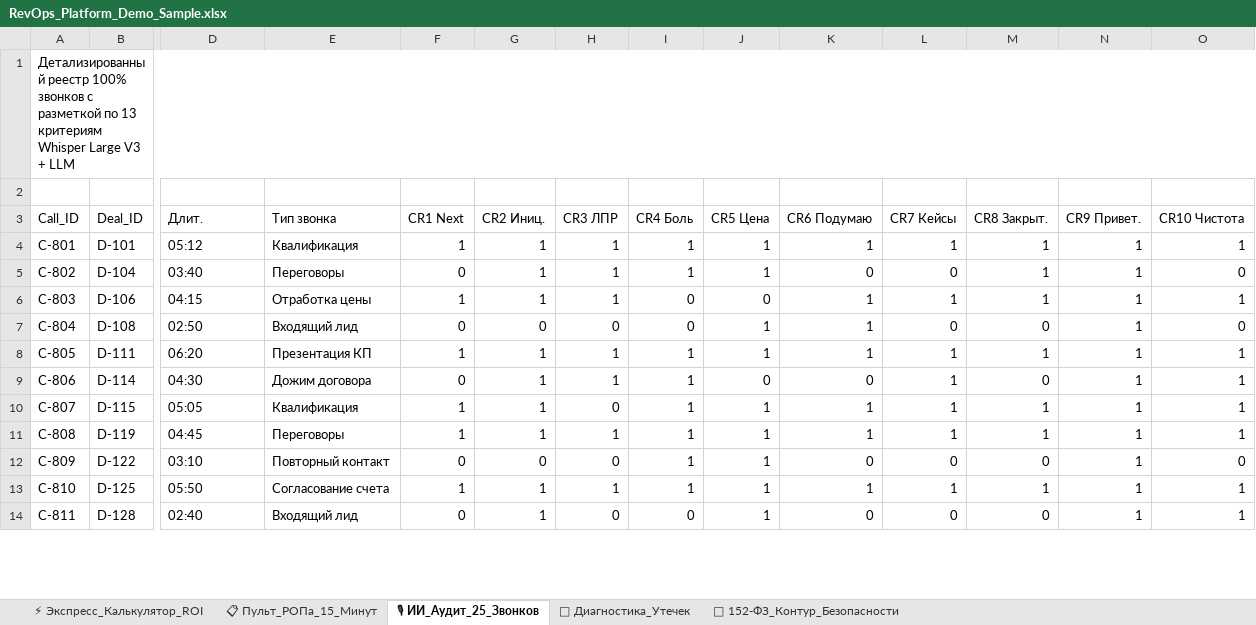
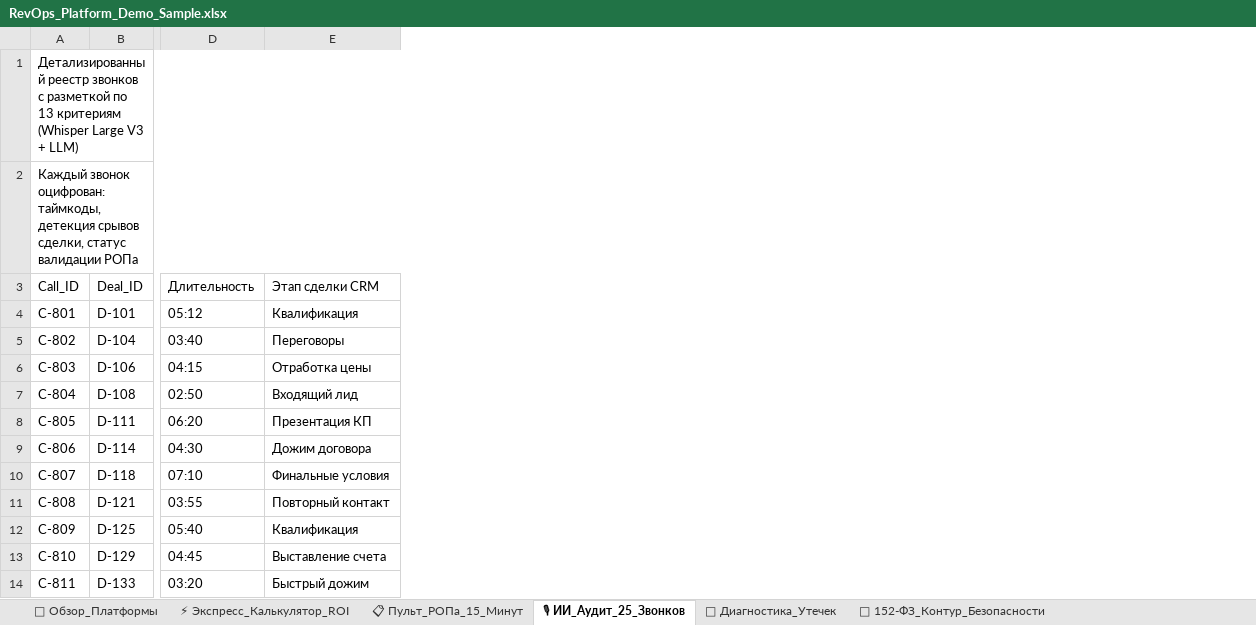
Before and after one commit to Reflecteddark/revops-enterprise-os, an Excel workbook: docs/RevOps_Platform_Demo_Sample.xlsx, sheet 🎙 ИИ_Аудит_25_Звонков, drawn as a sheet; only a part is shown, gaps mark what is left out; values as stored, in another font and other column widths than the file's, no cell formats; removed rows and columns are numbered as before the commit, all else as after; the diff covers the shown part only; the diff names each change by its address in the sheet, - before the commit and + after, or states it on an @@ line.

Commit message:
feat(showcase): update 6-sheet presentation excel workbook and embedded base64 in landing

```diff
--- a/docs/RevOps_Platform_Demo_Sample.xlsx (sheet 🎙 ИИ_Аудит_25_Звонков)
+++ b/docs/RevOps_Platform_Demo_Sample.xlsx (sheet 🎙 ИИ_Аудит_25_Звонков)
+sheet tab: 🌟 Обзор_Платформы
-column F (CR1 Next), rows 4-14: 1 | 0 | 1 | 0 | 1 | 0 | 1 | 1 | 0 | 1 | 0
-column G (CR2 Иниц.), rows 4-14: 1 | 1 | 1 | 0 | 1 | 1 | 1 | 1 | 0 | 1 | 1
-column H (CR3 ЛПР), rows 4-14: 1 | 1 | 1 | 0 | 1 | 1 | 0 | 1 | 0 | 1 | 0
-column I (CR4 Боль), rows 4-14: 1 | 1 | 0 | 0 | 1 | 1 | 1 | 1 | 1 | 1 | 0
-column J (CR5 Цена), rows 4-14: 1 | 1 | 0 | 1 | 1 | 0 | 1 | 1 | 1 | 1 | 1
-column K (CR6 Подумаю), rows 4-14: 1 | 0 | 1 | 1 | 1 | 0 | 1 | 1 | 0 | 1 | 0
-column L (CR7 Кейсы), rows 4-14: 1 | 0 | 1 | 0 | 1 | 1 | 1 | 1 | 0 | 1 | 0
-column M (CR8 Закрыт.), rows 4-14: 1 | 1 | 1 | 0 | 1 | 0 | 1 | 1 | 0 | 1 | 0
-column N (CR9 Привет.), rows 4-14: all 1
-column O (CR10 Чистота), rows 4-14: 1 | 0 | 1 | 0 | 1 | 1 | 1 | 1 | 0 | 1 | 1
-A1 (Call_ID): Детализированный реестр 100% звонков с разметкой по 13 критериям Whisper Large V3 + LLM
+A1 (Call_ID): Детализированный реестр звонков с разметкой по 13 критериям (Whisper Large V3 + LLM)
-A2 (Call_ID): (empty)
+A2 (Call_ID): Каждый звонок оцифрован: таймкоды, детекция срывов сделки, статус валидации РОПа
+A2:K2 merged
-D3: Длит.
+D3: Длительность
-E3: Тип звонка
+E3: Этап сделки CRM
-B10 (Deal_ID): D-115
+B10 (Deal_ID): D-118
-D10 (Длительность): 05:05
+D10 (Длительность): 07:10
-E10 (Этап сделки CRM): Квалификация
+E10 (Этап сделки CRM): Финальные условия
-B11 (Deal_ID): D-119
+B11 (Deal_ID): D-121
-D11 (Длительность): 04:45
+D11 (Длительность): 03:55
-E11 (Этап сделки CRM): Переговоры
+E11 (Этап сделки CRM): Повторный контакт
-B12 (Deal_ID): D-122
+B12 (Deal_ID): D-125
-D12 (Длительность): 03:10
+D12 (Длительность): 05:40
-E12 (Этап сделки CRM): Повторный контакт
+E12 (Этап сделки CRM): Квалификация
-B13 (Deal_ID): D-125
+B13 (Deal_ID): D-129
-D13 (Длительность): 05:50
+D13 (Длительность): 04:45
-E13 (Этап сделки CRM): Согласование счета
+E13 (Этап сделки CRM): Выставление счета
-B14 (Deal_ID): D-128
+B14 (Deal_ID): D-133
-D14 (Длительность): 02:40
+D14 (Длительность): 03:20
-E14 (Этап сделки CRM): Входящий лид
+E14 (Этап сделки CRM): Быстрый дожим
```
Also changed, not shown: 3 removed rows, 6 added columns, 8 removed columns and 7 edited cells elsewhere in this sheet, sheet ⚡ Экспресс_Калькулятор_ROI, sheet 🔐 152-ФЗ_Контур_Безопасности, sheet 📋 Пульт_РОПа_15_Минут, sheet 💸 Диагностика_Утечек, cell formats, presentation/RevOps_Platform_Demo_Sample.xlsx, 1 other file.
